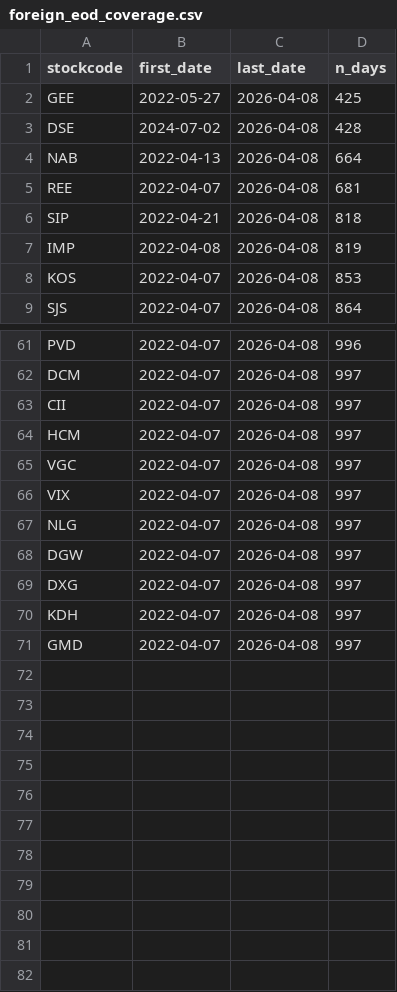
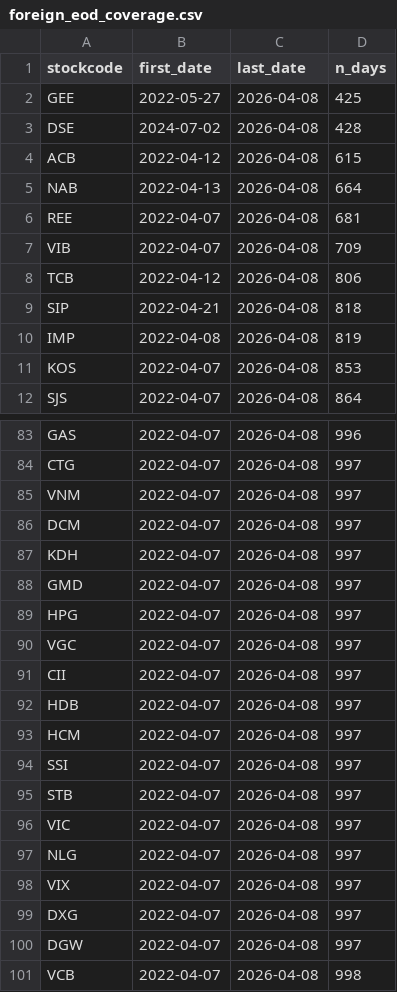
Before and after one commit to KenzyTran/mdm, a CSV file: docs/audits/phase28/foreign_eod_coverage.csv, drawn as a sheet; only a part is shown, gaps mark what is left out; addresses are those after the commit; the diff covers the shown part only; the diff names each change by its address in the sheet, - before the commit and + after, or states it on an @@ line.

```diff
--- a/docs/audits/phase28/foreign_eod_coverage.csv
+++ b/docs/audits/phase28/foreign_eod_coverage.csv
+row 4: ACB | 2022-04-12 | 2026-04-08 | 615
+row 7: VIB | 2022-04-07 | 2026-04-08 | 709
+row 8: TCB | 2022-04-12 | 2026-04-08 | 806
-A83 (stockcode): PVD
+A83 (stockcode): GAS
+row 84: CTG | 2022-04-07 | 2026-04-08 | 997
+row 85: VNM | 2022-04-07 | 2026-04-08 | 997
+row 89: HPG | 2022-04-07 | 2026-04-08 | 997
@@ row 65 moved to row 90: VGC @@
@@ row 63 moved to row 91: CII @@
+row 92: HDB | 2022-04-07 | 2026-04-08 | 997
@@ row 64 moved to row 93: HCM @@
+row 94: SSI | 2022-04-07 | 2026-04-08 | 997
+row 95: STB | 2022-04-07 | 2026-04-08 | 997
+row 96: VIC | 2022-04-07 | 2026-04-08 | 997
@@ row 67 moved to row 97: NLG @@
@@ row 66 moved to row 98: VIX @@
@@ row 69 moved to row 99: DXG @@
@@ row 68 moved to row 100: DGW @@
+row 101: VCB | 2022-04-07 | 2026-04-08 | 998
```
Also changed, not shown: 19 added rows, 14 moved rows and 8 edited cells elsewhere in this file, docs/audits/phase28/vn100_eps_coverage.csv, 2 other files.
